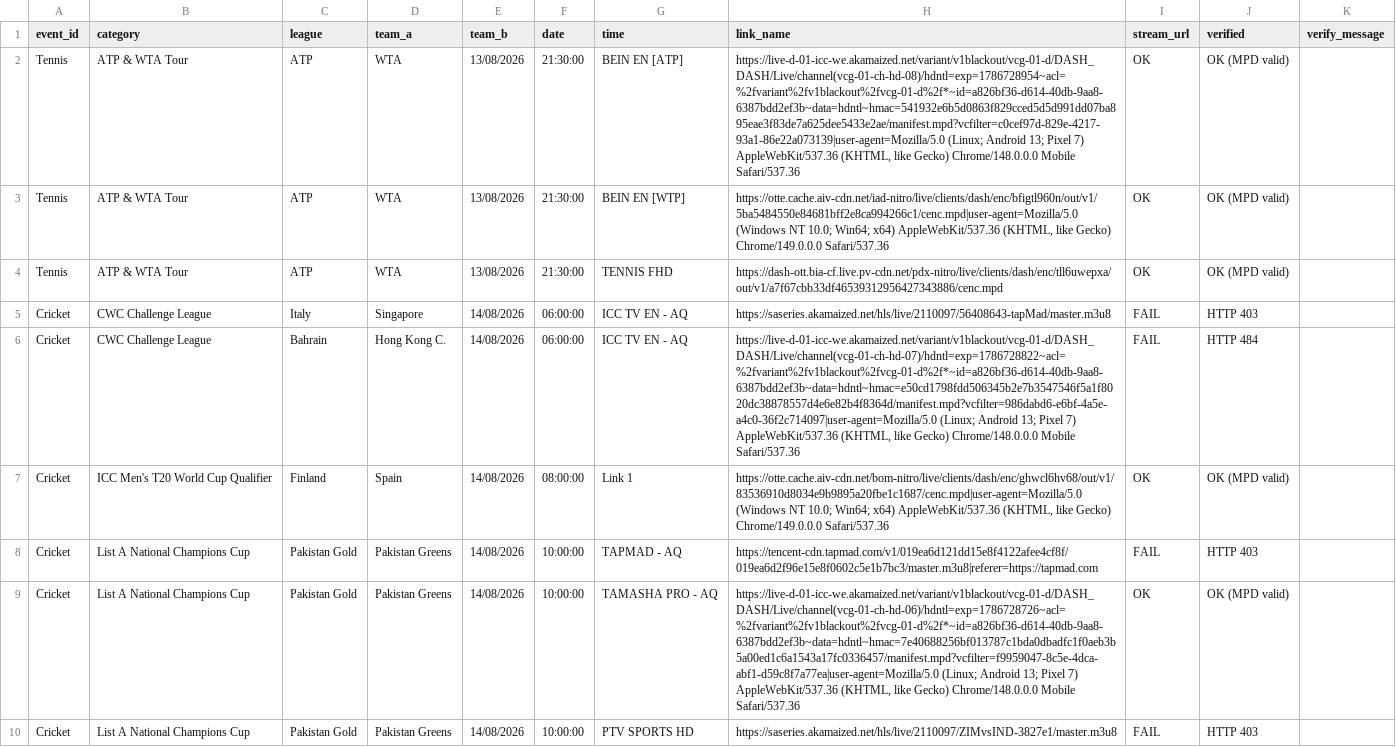
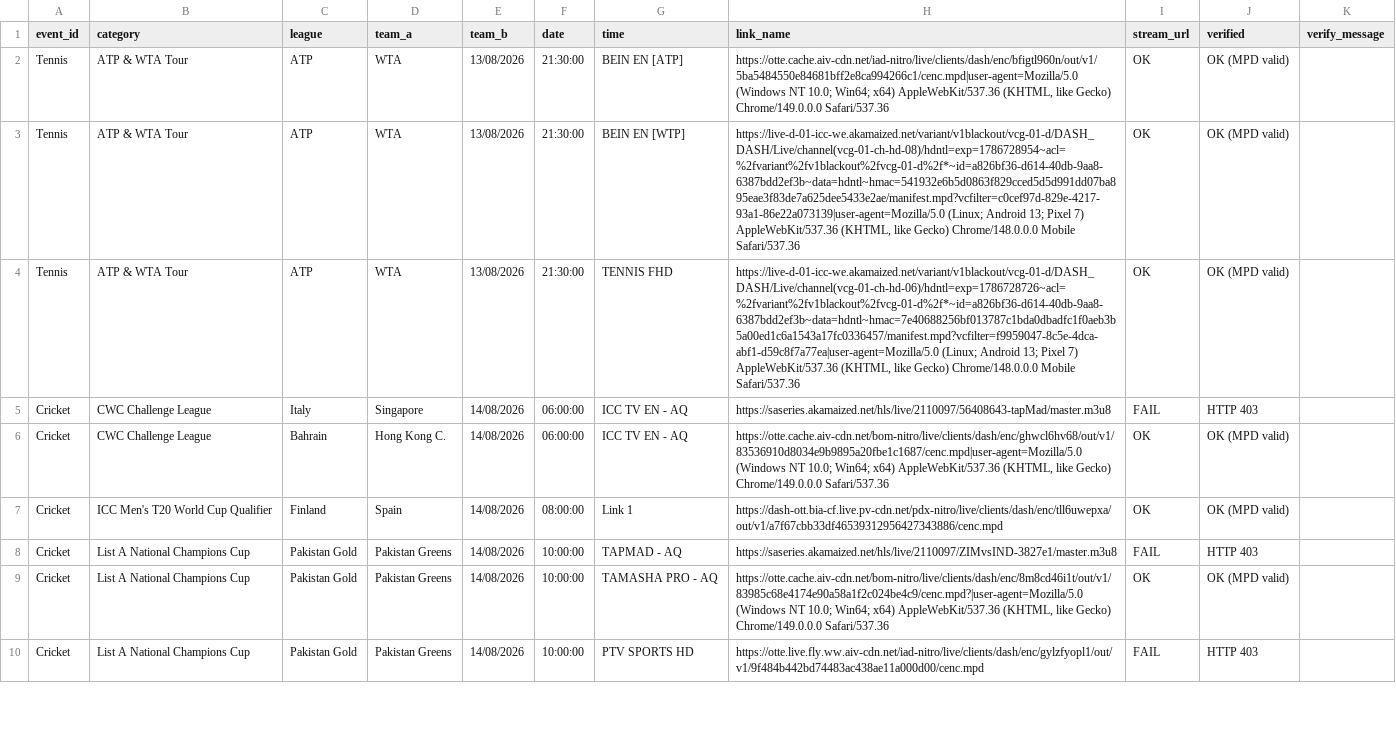
Before and after one commit to khadembd/playztv-playlist, a CSV file: output/playztv_streams.csv, drawn as a sheet; only a part is shown; the diff covers the shown part only; the diff names each change by its address in the sheet, - before the commit and + after, or states it on an @@ line.

```diff
--- a/output/playztv_streams.csv
+++ b/output/playztv_streams.csv
-H2 (link_name): https://live-d-01-icc-we.akamaized.net/variant/v1blackout/vcg-01-d/DASH_DASH/Live/channel(vcg-01-ch-hd-08)/hdntl=exp=1786728954~acl=%2fvariant%2fv1blackout%2fvcg-01-d%2f*~id=a826bf36-d614-40db-9aa8-6387bdd2ef3b~data=hdntl~hmac=541932e6b5d0863f829cced5d5d991dd07ba895eae3f83de7a625dee5433e2ae/manifest.mpd?vcfilter=c0cef97d-829e-4217-93a1-86e22a073139|user-agent=Mozilla/5.0 (Linux; Android 13; Pixel 7) AppleWebKit/537.36 (KHTML, like Gecko) Chrome/148.0.0.0 Mobile Safari/537.36
+H2 (link_name): https://otte.cache.aiv-cdn.net/iad-nitro/live/clients/dash/enc/bfigtl960n/out/v1/5ba5484550e84681bff2e8ca994266c1/cenc.mpd|user-agent=Mozilla/5.0 (Windows NT 10.0; Win64; x64) AppleWebKit/537.36 (KHTML, like Gecko) Chrome/149.0.0.0 Safari/537.36
-H3 (link_name): https://otte.cache.aiv-cdn.net/iad-nitro/live/clients/dash/enc/bfigtl960n/out/v1/5ba5484550e84681bff2e8ca994266c1/cenc.mpd|user-agent=Mozilla/5.0 (Windows NT 10.0; Win64; x64) AppleWebKit/537.36 (KHTML, like Gecko) Chrome/149.0.0.0 Safari/537.36
+H3 (link_name): https://live-d-01-icc-we.akamaized.net/variant/v1blackout/vcg-01-d/DASH_DASH/Live/channel(vcg-01-ch-hd-08)/hdntl=exp=1786728954~acl=%2fvariant%2fv1blackout%2fvcg-01-d%2f*~id=a826bf36-d614-40db-9aa8-6387bdd2ef3b~data=hdntl~hmac=541932e6b5d0863f829cced5d5d991dd07ba895eae3f83de7a625dee5433e2ae/manifest.mpd?vcfilter=c0cef97d-829e-4217-93a1-86e22a073139|user-agent=Mozilla/5.0 (Linux; Android 13; Pixel 7) AppleWebKit/537.36 (KHTML, like Gecko) Chrome/148.0.0.0 Mobile Safari/537.36
-H4 (link_name): https://dash-ott.bia-cf.live.pv-cdn.net/pdx-nitro/live/clients/dash/enc/tll6uwepxa/out/v1/a7f67cbb33df46539312956427343886/cenc.mpd
+H4 (link_name): https://live-d-01-icc-we.akamaized.net/variant/v1blackout/vcg-01-d/DASH_DASH/Live/channel(vcg-01-ch-hd-06)/hdntl=exp=1786728726~acl=%2fvariant%2fv1blackout%2fvcg-01-d%2f*~id=a826bf36-d614-40db-9aa8-6387bdd2ef3b~data=hdntl~hmac=7e40688256bf013787c1bda0dbadfc1f0aeb3b5a00ed1c6a1543a17fc0336457/manifest.mpd?vcfilter=f9959047-8c5e-4dca-abf1-d59c8f7a77ea|user-agent=Mozilla/5.0 (Linux; Android 13; Pixel 7) AppleWebKit/537.36 (KHTML, like Gecko) Chrome/148.0.0.0 Mobile Safari/537.36
-H6 (link_name): https://live-d-01-icc-we.akamaized.net/variant/v1blackout/vcg-01-d/DASH_DASH/Live/channel(vcg-01-ch-hd-07)/hdntl=exp=1786728822~acl=%2fvariant%2fv1blackout%2fvcg-01-d%2f*~id=a826bf36-d614-40db-9aa8-6387bdd2ef3b~data=hdntl~hmac=e50cd1798fdd506345b2e7b3547546f5a1f8020dc38878557d4e6e82b4f8364d/manifest.mpd?vcfilter=986dabd6-e6bf-4a5e-a4c0-36f2c714097|user-agent=Mozilla/5.0 (Linux; Android 13; Pixel 7) AppleWebKit/537.36 (KHTML, like Gecko) Chrome/148.0.0.0 Mobile Safari/537.36
+H6 (link_name): https://otte.cache.aiv-cdn.net/bom-nitro/live/clients/dash/enc/ghwcl6hv68/out/v1/83536910d8034e9b9895a20fbe1c1687/cenc.mpd|user-agent=Mozilla/5.0 (Windows NT 10.0; Win64; x64) AppleWebKit/537.36 (KHTML, like Gecko) Chrome/149.0.0.0 Safari/537.36
-I6 (stream_url): FAIL
+I6 (stream_url): OK
-J6 (verified): HTTP 484
+J6 (verified): OK (MPD valid)
-H7 (link_name): https://otte.cache.aiv-cdn.net/bom-nitro/live/clients/dash/enc/ghwcl6hv68/out/v1/83536910d8034e9b9895a20fbe1c1687/cenc.mpd|user-agent=Mozilla/5.0 (Windows NT 10.0; Win64; x64) AppleWebKit/537.36 (KHTML, like Gecko) Chrome/149.0.0.0 Safari/537.36
+H7 (link_name): https://dash-ott.bia-cf.live.pv-cdn.net/pdx-nitro/live/clients/dash/enc/tll6uwepxa/out/v1/a7f67cbb33df46539312956427343886/cenc.mpd
-H8 (link_name): https://tencent-cdn.tapmad.com/v1/019ea6d121dd15e8f4122afee4cf8f/019ea6d2f96e15e8f0602c5e1b7bc3/master.m3u8|referer=https://tapmad.com
+H8 (link_name): https://saseries.akamaized.net/hls/live/2110097/ZIMvsIND-3827e1/master.m3u8
-H9 (link_name): https://live-d-01-icc-we.akamaized.net/variant/v1blackout/vcg-01-d/DASH_DASH/Live/channel(vcg-01-ch-hd-06)/hdntl=exp=1786728726~acl=%2fvariant%2fv1blackout%2fvcg-01-d%2f*~id=a826bf36-d614-40db-9aa8-6387bdd2ef3b~data=hdntl~hmac=7e40688256bf013787c1bda0dbadfc1f0aeb3b5a00ed1c6a1543a17fc0336457/manifest.mpd?vcfilter=f9959047-8c5e-4dca-abf1-d59c8f7a77ea|user-agent=Mozilla/5.0 (Linux; Android 13; Pixel 7) AppleWebKit/537.36 (KHTML, like Gecko) Chrome/148.0.0.0 Mobile Safari/537.36
+H9 (link_name): https://otte.cache.aiv-cdn.net/bom-nitro/live/clients/dash/enc/8m8cd46i1t/out/v1/83985c68e4174e90a58a1f2c024be4c9/cenc.mpd?|user-agent=Mozilla/5.0 (Windows NT 10.0; Win64; x64) AppleWebKit/537.36 (KHTML, like Gecko) Chrome/149.0.0.0 Safari/537.36
-H10 (link_name): https://saseries.akamaized.net/hls/live/2110097/ZIMvsIND-3827e1/master.m3u8
+H10 (link_name): https://otte.live.fly.ww.aiv-cdn.net/iad-nitro/live/clients/dash/enc/gylzfyopl1/out/v1/9f484b442bd74483ac438ae11a000d00/cenc.mpd
```
Also changed, not shown: 1 removed row and 111 edited cells elsewhere in this file, 9 other files.
